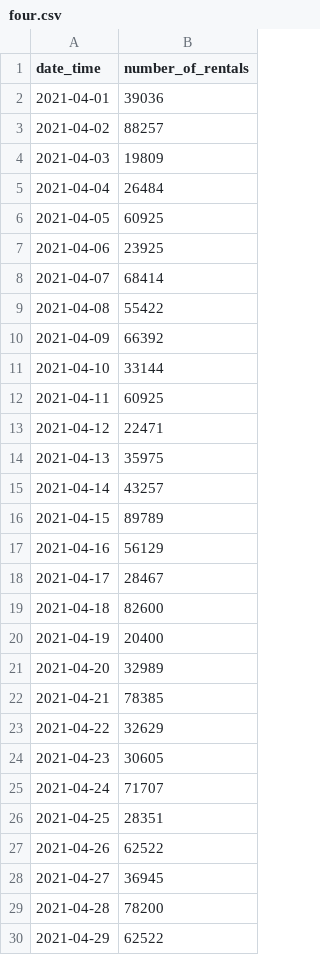
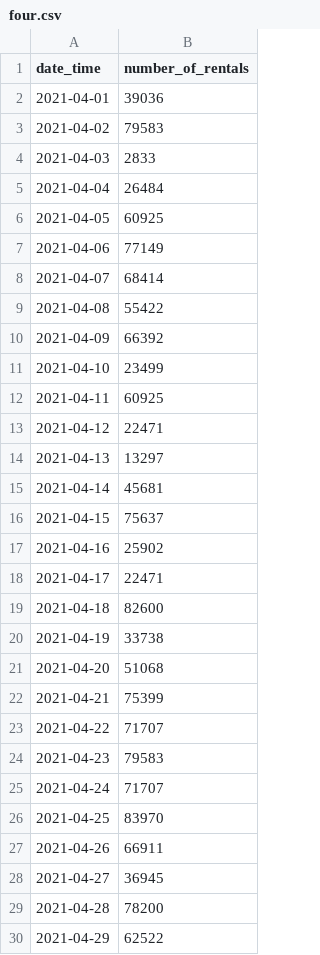
Before and after one commit to 6sephiruth/AI_competition, a CSV file: dacon/따릉이/four.csv, drawn as a sheet; only a part is shown; the diff covers the shown part only.

```diff
--- a/dacon/따릉이/four.csv
+++ b/dacon/따릉이/four.csv
@@ -2,7 +2,7 @@ date_time,number_of_rentals
 2021-04-01,39036
-2021-04-02,88257
-2021-04-03,19809
+2021-04-02,79583
+2021-04-03,2833
 2021-04-04,26484
 2021-04-05,60925
-2021-04-06,23925
+2021-04-06,77149
 2021-04-07,68414
@@ -10,19 +10,19 @@ date_time,number_of_rentals
 2021-04-09,66392
-2021-04-10,33144
+2021-04-10,23499
 2021-04-11,60925
 2021-04-12,22471
-2021-04-13,35975
-2021-04-14,43257
-2021-04-15,89789
-2021-04-16,56129
-2021-04-17,28467
+2021-04-13,13297
+2021-04-14,45681
+2021-04-15,75637
+2021-04-16,25902
+2021-04-17,22471
 2021-04-18,82600
-2021-04-19,20400
-2021-04-20,32989
-2021-04-21,78385
-2021-04-22,32629
-2021-04-23,30605
+2021-04-19,33738
+2021-04-20,51068
+2021-04-21,75399
+2021-04-22,71707
+2021-04-23,79583
 2021-04-24,71707
-2021-04-25,28351
-2021-04-26,62522
+2021-04-25,83970
+2021-04-26,66911
 2021-04-27,36945
```
Also changed, not shown: 39 edited cells elsewhere in this file, 1 other file.
